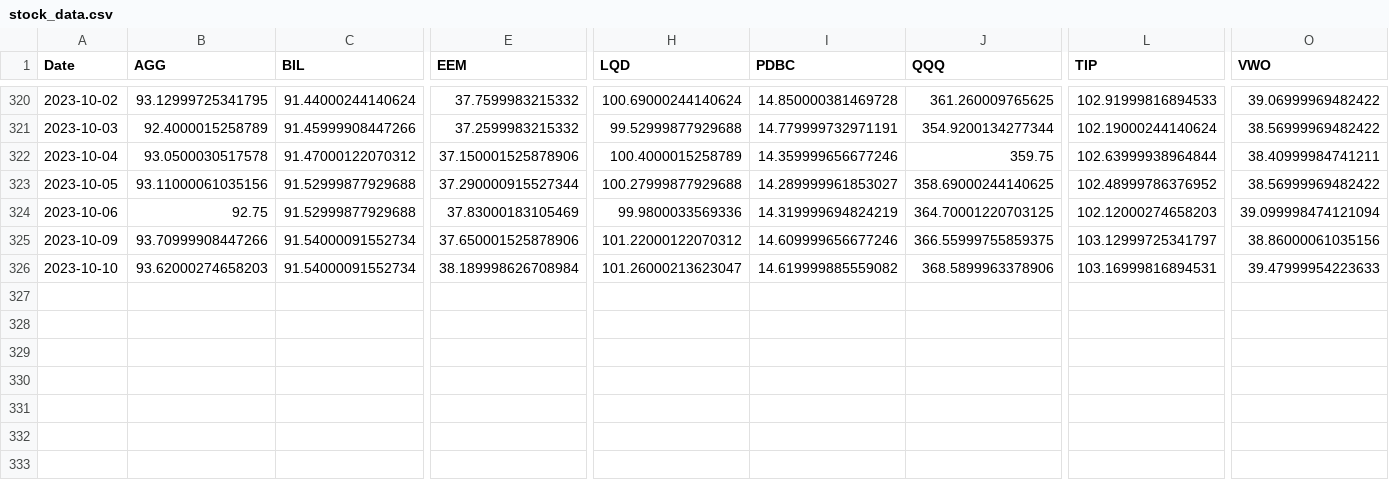
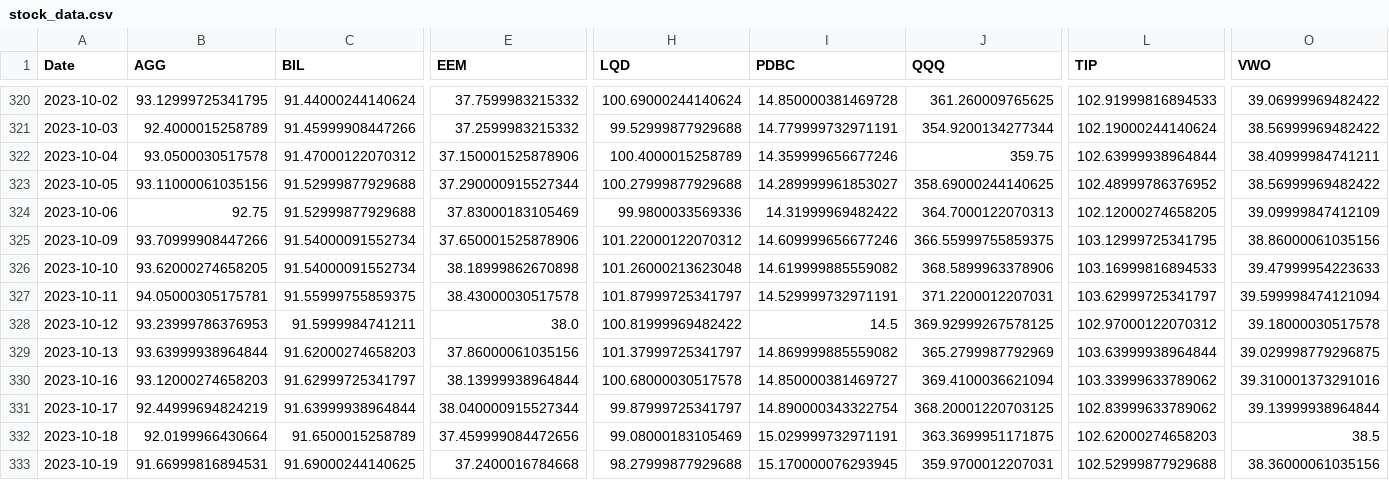
Before and after one commit to hhtwht75/quant_manager, a CSV file: stock_data.csv, drawn as a sheet; only a part is shown, gaps mark what is left out; rows hold the shown columns only; the diff names each change by its address in the sheet, - before the commit and + after, or states it on an @@ line.

```diff
--- a/stock_data.csv
+++ b/stock_data.csv
-I324 (PDBC): 14.319999694824219
+I324 (PDBC): 14.31999969482422
-J324 (QQQ): 364.70001220703125
+J324 (QQQ): 364.7000122070313
-L324 (TIP): 102.12000274658203
+L324 (TIP): 102.12000274658205
-O324 (VWO): 39.099998474121094
+O324 (VWO): 39.09999847412109
-L325 (TIP): 103.12999725341797
+L325 (TIP): 103.12999725341795
-B326 (AGG): 93.62000274658203
+B326 (AGG): 93.62000274658205
-E326 (EEM): 38.189998626708984
+E326 (EEM): 38.18999862670898
-H326 (LQD): 101.26000213623047
+H326 (LQD): 101.26000213623048
-L326 (TIP): 103.16999816894531
+L326 (TIP): 103.16999816894533
+row 327: 2023-10-11 | 94.05000305175781 | 91.55999755859375 | 38.43000030517578 | 101.87999725341797 | 14.529999732971191 | 371.2200012207031 | 103.62999725341797 | 39.599998474121094
+row 328: 2023-10-12 | 93.23999786376953 | 91.5999984741211 | 38.0 | 100.81999969482422 | 14.5 | 369.92999267578125 | 102.97000122070312 | 39.18000030517578
+row 329: 2023-10-13 | 93.63999938964844 | 91.62000274658203 | 37.86000061035156 | 101.37999725341797 | 14.869999885559082 | 365.2799987792969 | 103.63999938964844 | 39.029998779296875
+row 330: 2023-10-16 | 93.12000274658203 | 91.62999725341797 | 38.13999938964844 | 100.68000030517578 | 14.850000381469727 | 369.4100036621094 | 103.33999633789062 | 39.310001373291016
+row 331: 2023-10-17 | 92.44999694824219 | 91.63999938964844 | 38.040000915527344 | 99.87999725341797 | 14.890000343322754 | 368.20001220703125 | 102.83999633789062 | 39.13999938964844
+row 332: 2023-10-18 | 92.0199966430664 | 91.6500015258789 | 37.459999084472656 | 99.08000183105469 | 15.029999732971191 | 363.3699951171875 | 102.62000274658203 | 38.5
+row 333: 2023-10-19 | 91.66999816894531 | 91.69000244140625 | 37.2400016784668 | 98.27999877929688 | 15.170000076293945 | 359.9700012207031 | 102.52999877929688 | 38.36000061035156
```
Also changed, not shown: 2 other files.
